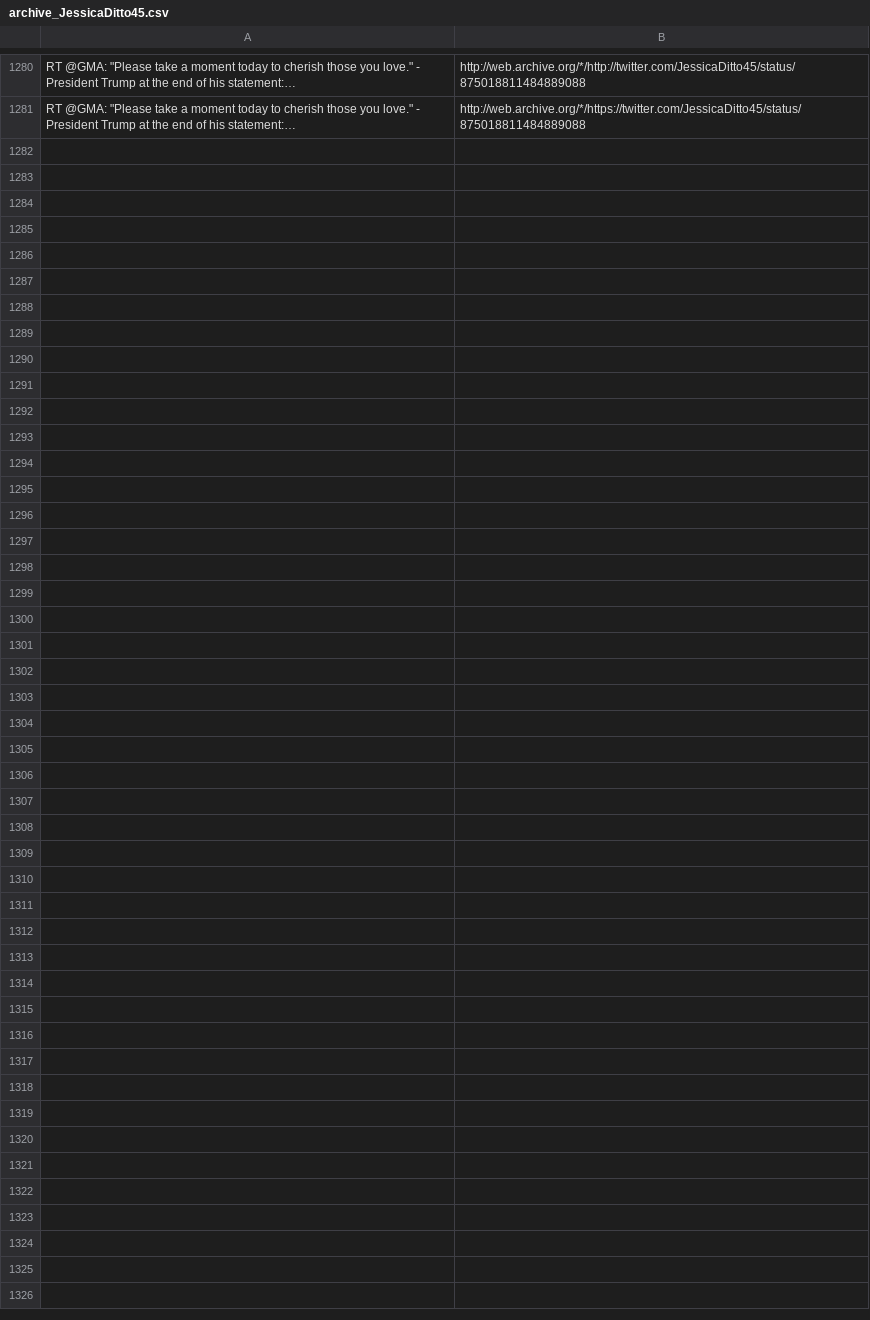
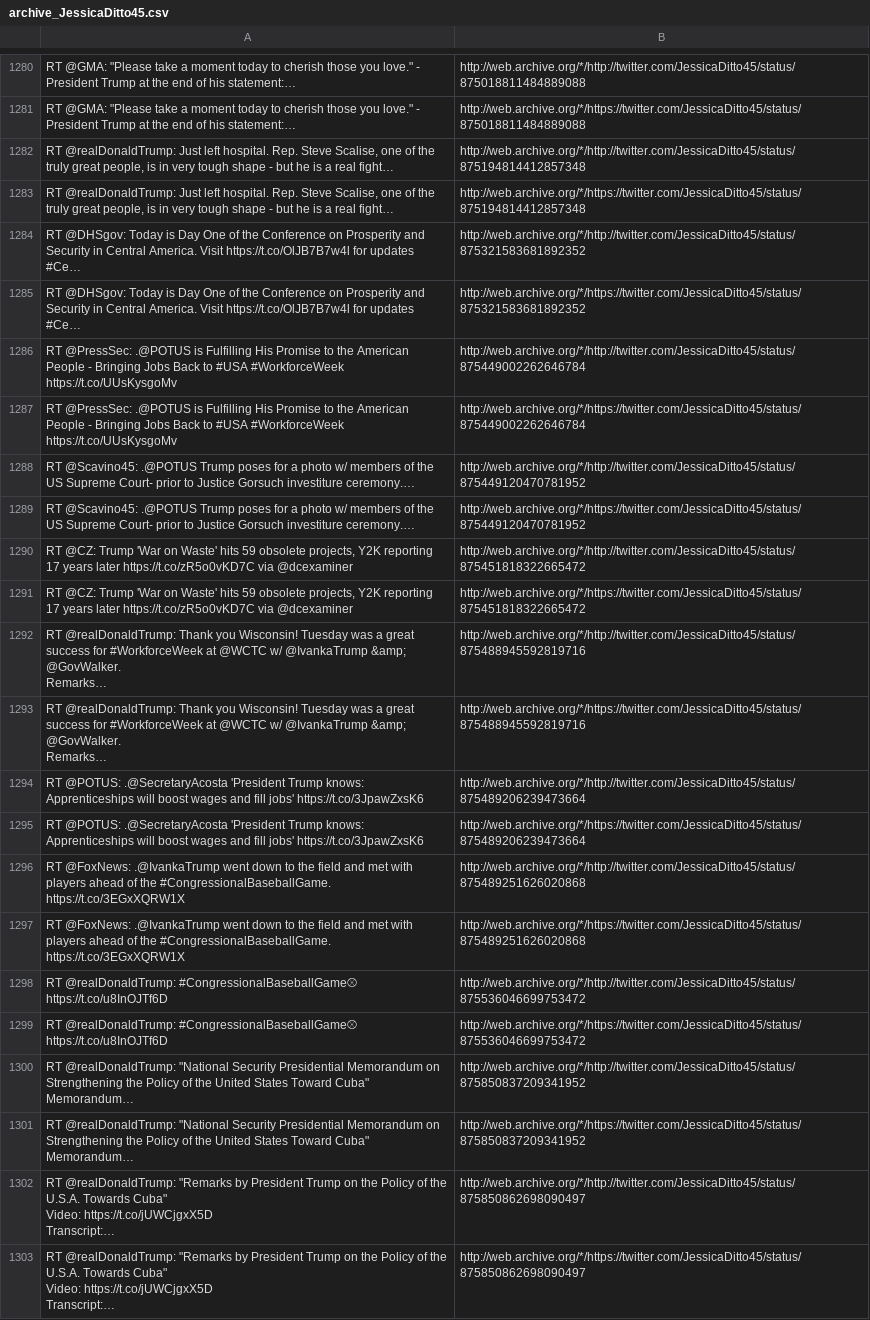
Before and after one commit to patrick-brian-mooney/archive-junta, a CSV file: data/archive_JessicaDitto45.csv, drawn as a sheet; only a part is shown, gaps mark what is left out; ↵ is a line break in a cell; the diff names each change by its address in the sheet, - before the commit and + after, or states it on an @@ line.

Commit message:
20 June 2017: archiving new data

```diff
--- a/data/archive_JessicaDitto45.csv
+++ b/data/archive_JessicaDitto45.csv
+row 1282: RT @realDonaldTrump: Just left hospital. Rep. Steve Scalise, one of the truly great people, is in very tough shape - but he is a real fight… | http://web.archive.org/*/http://twitter.com/JessicaDitto45/status/875194814412857348
+row 1283: RT @realDonaldTrump: Just left hospital. Rep. Steve Scalise, one of the truly great people, is in very tough shape - but he is a real fight… | http://web.archive.org/*/https://twitter.com/JessicaDitto45/status/875194814412857348
+row 1284: RT @DHSgov: Today is Day One of the Conference on Prosperity and Security in Central America. Visit https://t.co/OlJB7B7w4l for updates #Ce… | http://web.archive.org/*/http://twitter.com/JessicaDitto45/status/875321583681892352
+row 1285: RT @DHSgov: Today is Day One of the Conference on Prosperity and Security in Central America. Visit https://t.co/OlJB7B7w4l for updates #Ce… | http://web.archive.org/*/https://twitter.com/JessicaDitto45/status/875321583681892352
+row 1286: RT @PressSec: .@POTUS is Fulfilling His Promise to the American People - Bringing Jobs Back to #USA #WorkforceWeek https://t.co/UUsKysgoMv | http://web.archive.org/*/http://twitter.com/JessicaDitto45/status/875449002262646784
+row 1287: RT @PressSec: .@POTUS is Fulfilling His Promise to the American People - Bringing Jobs Back to #USA #WorkforceWeek https://t.co/UUsKysgoMv | http://web.archive.org/*/https://twitter.com/JessicaDitto45/status/875449002262646784
+row 1288: RT @Scavino45: .@POTUS Trump poses for a photo w/ members of the US Supreme Court- prior to Justice Gorsuch investiture ceremony.… | http://web.archive.org/*/http://twitter.com/JessicaDitto45/status/875449120470781952
+row 1289: RT @Scavino45: .@POTUS Trump poses for a photo w/ members of the US Supreme Court- prior to Justice Gorsuch investiture ceremony.… | http://web.archive.org/*/https://twitter.com/JessicaDitto45/status/875449120470781952
+row 1290: RT @CZ: Trump 'War on Waste' hits 59 obsolete projects, Y2K reporting 17 years later https://t.co/zR5o0vKD7C via @dcexaminer | http://web.archive.org/*/http://twitter.com/JessicaDitto45/status/875451818322665472
+row 1291: RT @CZ: Trump 'War on Waste' hits 59 obsolete projects, Y2K reporting 17 years later https://t.co/zR5o0vKD7C via @dcexaminer | http://web.archive.org/*/https://twitter.com/JessicaDitto45/status/875451818322665472
+row 1292: RT @realDonaldTrump: Thank you Wisconsin! Tuesday was a great success for #WorkforceWeek at @WCTC w/ @IvankaTrump &amp; @GovWalker. ↵ Remarks… | http://web.archive.org/*/http://twitter.com/JessicaDitto45/status/875488945592819716
+row 1293: RT @realDonaldTrump: Thank you Wisconsin! Tuesday was a great success for #WorkforceWeek at @WCTC w/ @IvankaTrump &amp; @GovWalker. ↵ Remarks… | http://web.archive.org/*/https://twitter.com/JessicaDitto45/status/875488945592819716
+row 1294: RT @POTUS: .@SecretaryAcosta 'President Trump knows: Apprenticeships will boost wages and fill jobs' https://t.co/3JpawZxsK6 | http://web.archive.org/*/http://twitter.com/JessicaDitto45/status/875489206239473664
+row 1295: RT @POTUS: .@SecretaryAcosta 'President Trump knows: Apprenticeships will boost wages and fill jobs' https://t.co/3JpawZxsK6 | http://web.archive.org/*/https://twitter.com/JessicaDitto45/status/875489206239473664
+row 1296: RT @FoxNews: .@IvankaTrump went down to the field and met with players ahead of the #CongressionalBaseballGame. https://t.co/3EGxXQRW1X | http://web.archive.org/*/http://twitter.com/JessicaDitto45/status/875489251626020868
+row 1297: RT @FoxNews: .@IvankaTrump went down to the field and met with players ahead of the #CongressionalBaseballGame. https://t.co/3EGxXQRW1X | http://web.archive.org/*/https://twitter.com/JessicaDitto45/status/875489251626020868
+row 1298: RT @realDonaldTrump: #CongressionalBaseballGame⚾ https://t.co/u8InOJTf6D | http://web.archive.org/*/http://twitter.com/JessicaDitto45/status/875536046699753472
+row 1299: RT @realDonaldTrump: #CongressionalBaseballGame⚾ https://t.co/u8InOJTf6D | http://web.archive.org/*/https://twitter.com/JessicaDitto45/status/875536046699753472
+row 1300: RT @realDonaldTrump: "National Security Presidential Memorandum on Strengthening the Policy of the United States Toward Cuba" ↵ Memorandum… | http://web.archive.org/*/http://twitter.com/JessicaDitto45/status/875850837209341952
+row 1301: RT @realDonaldTrump: "National Security Presidential Memorandum on Strengthening the Policy of the United States Toward Cuba" ↵ Memorandum… | http://web.archive.org/*/https://twitter.com/JessicaDitto45/status/875850837209341952
+row 1302: RT @realDonaldTrump: "Remarks by President Trump on the Policy of the U.S.A. Towards Cuba" ↵ Video: https://t.co/jUWCjgxX5D ↵ Transcript:… | http://web.archive.org/*/http://twitter.com/JessicaDitto45/status/875850862698090497
+row 1303: RT @realDonaldTrump: "Remarks by President Trump on the Policy of the U.S.A. Towards Cuba" ↵ Video: https://t.co/jUWCjgxX5D ↵ Transcript:… | http://web.archive.org/*/https://twitter.com/JessicaDitto45/status/875850862698090497
```
Also changed, not shown: data/archive_IvankaTrumpHQ.csv, data/archive_PRyan.csv, 14 other files.
